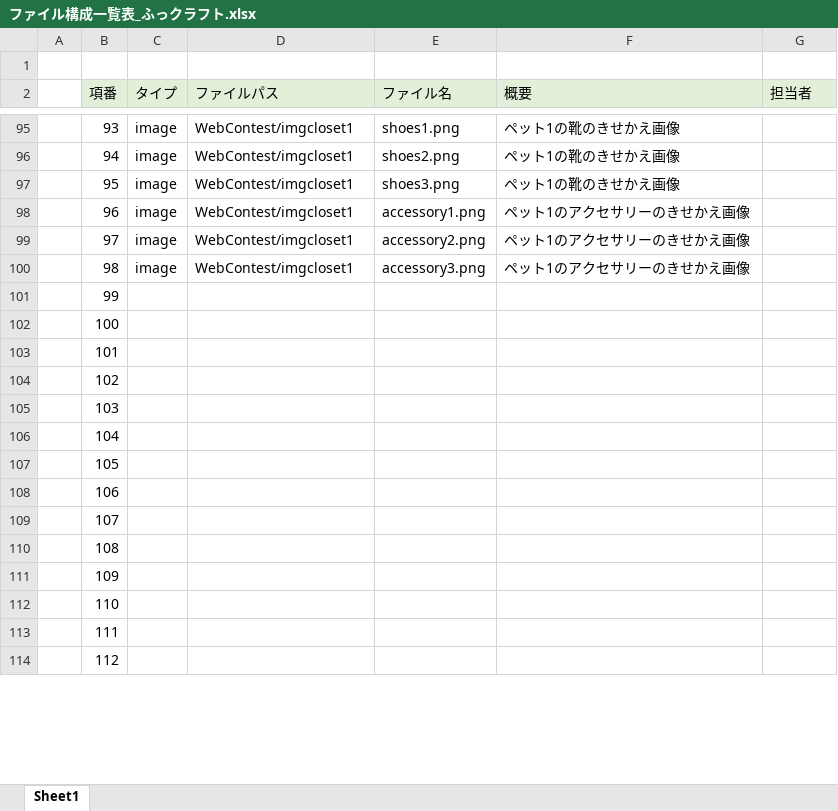
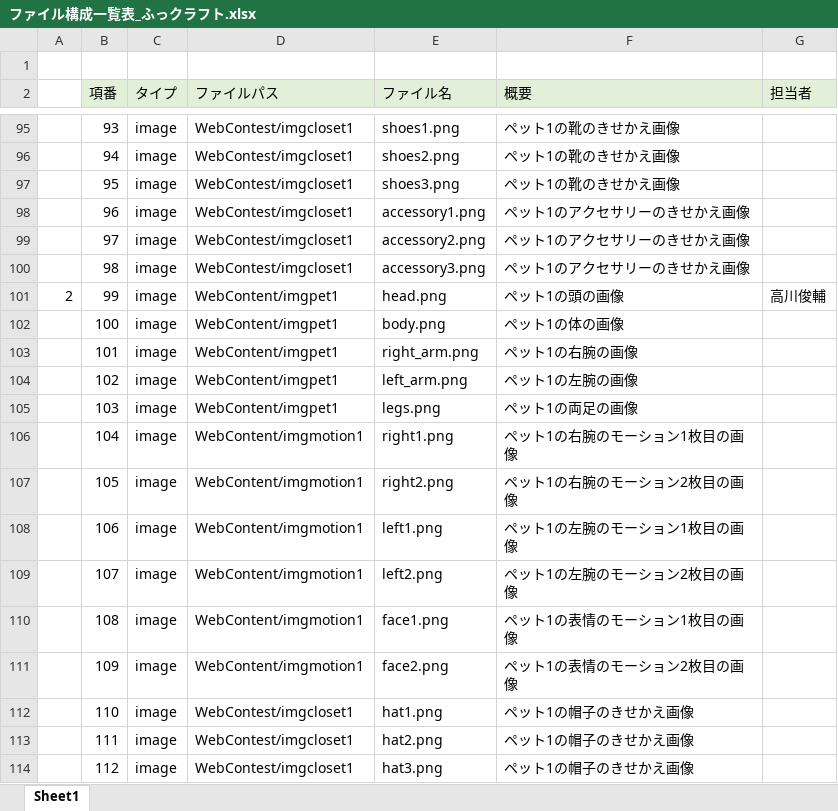
Before and after one commit to dojo2023/E-3, an Excel workbook: doc/3_内部設計/ファイル構成一覧表_ふっクラフト.xlsx, sheet Sheet1, drawn as a sheet; only a part is shown, gaps mark what is left out; values as stored, in another font and other column widths than the file's, no borders; the diff covers the shown part only; the diff names each change by its address in the sheet, - before the commit and + after, or states it on an @@ line.

Commit message:
ファイル構成一覧表更新_0613

```diff
--- a/doc/3_内部設計/ファイル構成一覧表_ふっクラフト.xlsx (sheet Sheet1)
+++ b/doc/3_内部設計/ファイル構成一覧表_ふっクラフト.xlsx (sheet Sheet1)
-A101: (empty)
+A101: 2
-C101:C114 (タイプ): (empty)
+C101:C114 (タイプ): image
-D101:D105 (ファイルパス): (empty)
+D101:D105 (ファイルパス): WebContent/imgpet1
-E101 (ファイル名): (empty)
+E101 (ファイル名): head.png
-F101 (概要): (empty)
+F101 (概要): ペット1の頭の画像
-G101 (担当者): (empty)
+G101 (担当者): 高川俊輔
-E102 (ファイル名): (empty)
+E102 (ファイル名): body.png
-F102 (概要): (empty)
+F102 (概要): ペット1の体の画像
-E103 (ファイル名): (empty)
+E103 (ファイル名): right_arm.png
-F103 (概要): (empty)
+F103 (概要): ペット1の右腕の画像
-E104 (ファイル名): (empty)
+E104 (ファイル名): left_arm.png
-F104 (概要): (empty)
+F104 (概要): ペット1の左腕の画像
-E105 (ファイル名): (empty)
+E105 (ファイル名): legs.png
-F105 (概要): (empty)
+F105 (概要): ペット1の両足の画像
-D106:D111 (ファイルパス): (empty)
+D106:D111 (ファイルパス): WebContent/imgmotion1
-E106 (ファイル名): (empty)
+E106 (ファイル名): right1.png
-F106 (概要): (empty)
+F106 (概要): ペット1の右腕のモーション1枚目の画像
-E107 (ファイル名): (empty)
+E107 (ファイル名): right2.png
-F107 (概要): (empty)
+F107 (概要): ペット1の右腕のモーション2枚目の画像
-E108 (ファイル名): (empty)
+E108 (ファイル名): left1.png
-F108 (概要): (empty)
+F108 (概要): ペット1の左腕のモーション1枚目の画像
-E109 (ファイル名): (empty)
+E109 (ファイル名): left2.png
-F109 (概要): (empty)
+F109 (概要): ペット1の左腕のモーション2枚目の画像
-E110 (ファイル名): (empty)
+E110 (ファイル名): face1.png
-F110 (概要): (empty)
+F110 (概要): ペット1の表情のモーション1枚目の画像
-E111 (ファイル名): (empty)
+E111 (ファイル名): face2.png
-F111 (概要): (empty)
+F111 (概要): ペット1の表情のモーション2枚目の画像
-D112:D114 (ファイルパス): (empty)
+D112:D114 (ファイルパス): WebContest/imgcloset1
-E112 (ファイル名): (empty)
+E112 (ファイル名): hat1.png
-F112:F114 (概要): (empty)
+F112:F114 (概要): ペット1の帽子のきせかえ画像
-E113 (ファイル名): (empty)
+E113 (ファイル名): hat2.png
-E114 (ファイル名): (empty)
+E114 (ファイル名): hat3.png
```
Also changed, not shown: 73 added rows and 22 edited cells elsewhere in this sheet.
